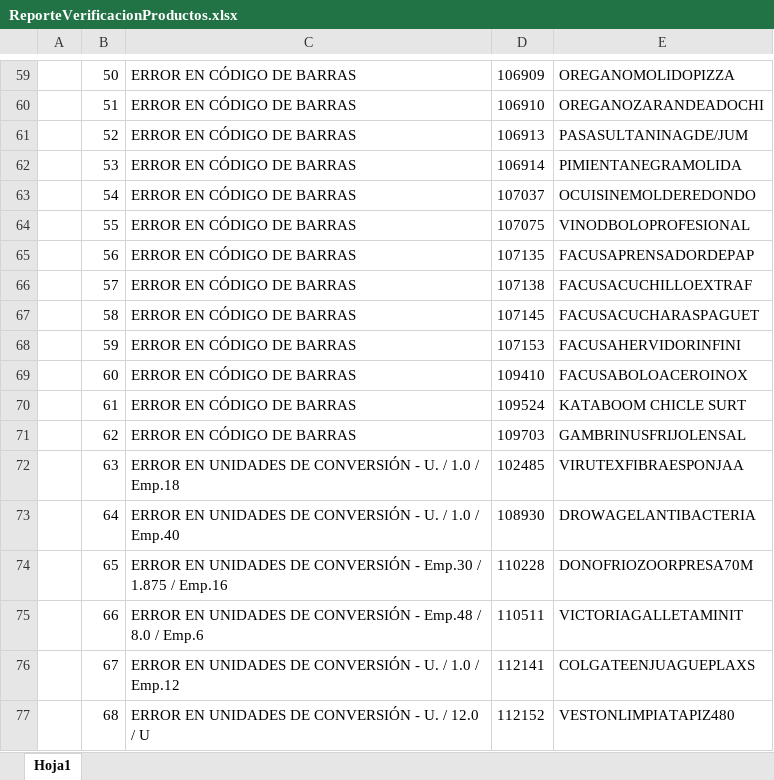
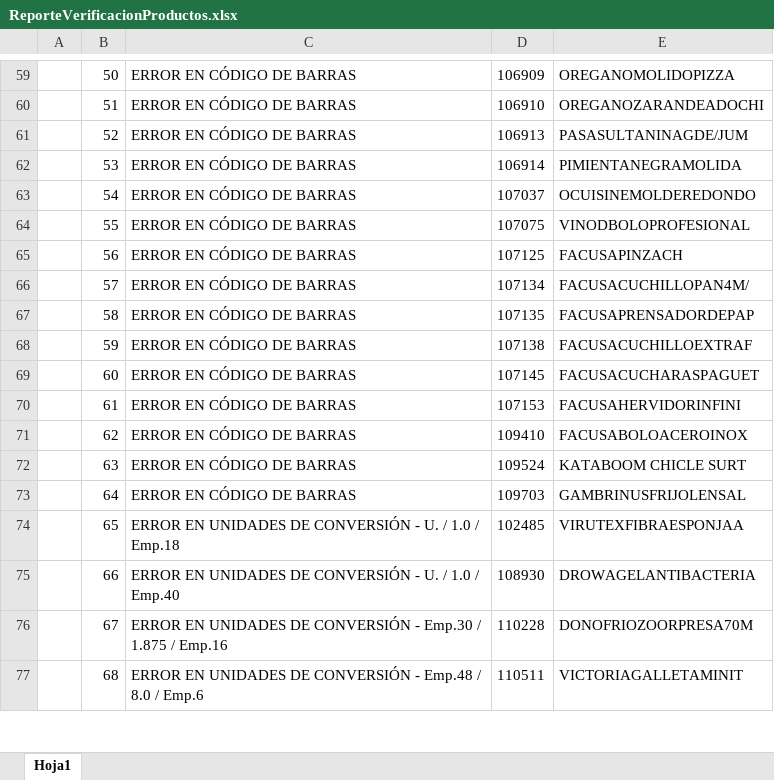
Before and after one commit to wilterranovatr/app007-validacion_productos, an Excel workbook: temp/ReporteVerificacionProductos.xlsx, sheet Hoja1, drawn as a sheet; only a part is shown, gaps mark what is left out; values as stored, in another font and other column widths than the file's, no borders; the diff covers the shown part only; the diff names each change by its address in the sheet, - before the commit and + after, or states it on an @@ line.

```diff
--- a/temp/ReporteVerificacionProductos.xlsx (sheet Hoja1)
+++ b/temp/ReporteVerificacionProductos.xlsx (sheet Hoja1)
-D65: 107135
+D65: 107125
-E65: FACUSAPRENSADORDEPAP
+E65: FACUSAPINZACH
-D66: 107138
+D66: 107134
-E66: FACUSACUCHILLOEXTRAF
+E66: FACUSACUCHILLOPAN4M/
-D67: 107145
+D67: 107135
-E67: FACUSACUCHARASPAGUET
+E67: FACUSAPRENSADORDEPAP
-D68: 107153
+D68: 107138
-E68: FACUSAHERVIDORINFINI
+E68: FACUSACUCHILLOEXTRAF
-D69: 109410
+D69: 107145
-E69: FACUSABOLOACEROINOX
+E69: FACUSACUCHARASPAGUET
-D70: 109524
+D70: 107153
-E70: KATABOOM CHICLE SURT
+E70: FACUSAHERVIDORINFINI
-D71: 109703
+D71: 109410
-E71: GAMBRINUSFRIJOLENSAL
+E71: FACUSABOLOACEROINOX
-C72: ERROR EN UNIDADES DE CONVERSIÓN - U. / 1.0 / Emp.18
+C72: ERROR EN CÓDIGO DE BARRAS
-D72: 102485
+D72: 109524
-E72: VIRUTEXFIBRAESPONJAA
+E72: KATABOOM CHICLE SURT
-C73: ERROR EN UNIDADES DE CONVERSIÓN - U. / 1.0 / Emp.40
+C73: ERROR EN CÓDIGO DE BARRAS
-D73: 108930
+D73: 109703
-E73: DROWAGELANTIBACTERIA
+E73: GAMBRINUSFRIJOLENSAL
-C74: …CONVERSIÓN - Emp.30 / 1.875 / Emp.16
+C74: …CONVERSIÓN - U. / 1.0 / Emp.18
-D74: 110228
+D74: 102485
-E74: DONOFRIOZOORPRESA70M
+E74: VIRUTEXFIBRAESPONJAA
-C75: …CONVERSIÓN - Emp.48 / 8.0 / Emp.6
+C75: …CONVERSIÓN - U. / 1.0 / Emp.40
-D75: 110511
+D75: 108930
-E75: VICTORIAGALLETAMINIT
+E75: DROWAGELANTIBACTERIA
-C76: …CONVERSIÓN - U. / 1.0 / Emp.12
+C76: …CONVERSIÓN - Emp.30 / 1.875 / Emp.16
-D76: 112141
+D76: 110228
-E76: COLGATEENJUAGUEPLAXS
+E76: DONOFRIOZOORPRESA70M
-C77: …CONVERSIÓN - U. / 12.0 / U
+C77: …CONVERSIÓN - Emp.48 / 8.0 / Emp.6
-D77: 112152
+D77: 110511
-E77: VESTONLIMPIATAPIZ480
+E77: VICTORIAGALLETAMINIT
```
Also changed, not shown: 2 added rows and 407 edited cells elsewhere in this sheet, temp/ReporteEstadoProductos.xlsx, 1 other file.
